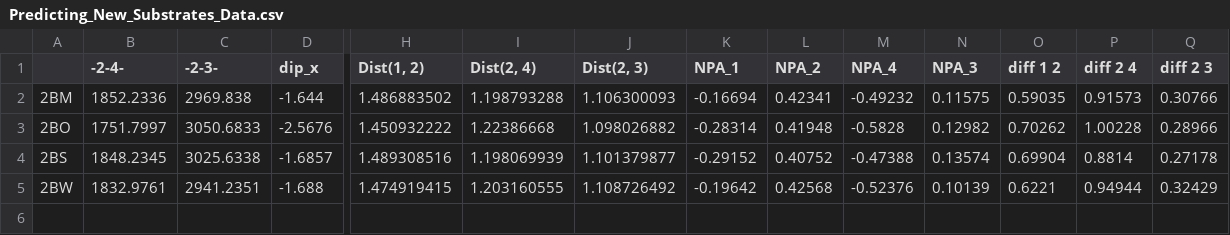
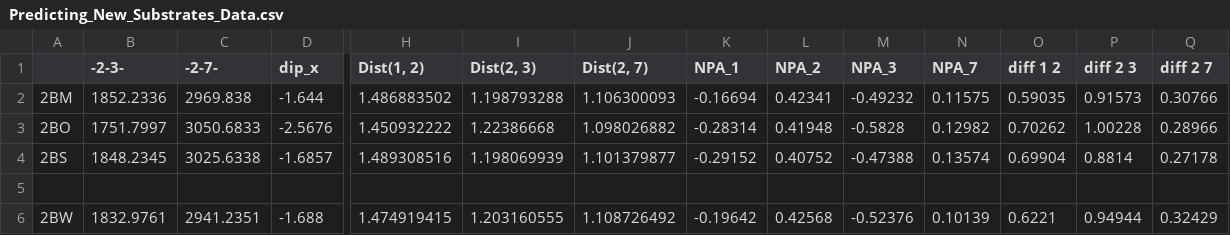
Before and after one commit to Milo-group/Enriching-Reaction-Scopes-by-Classification-, a CSV file: Aldehyde-Deuteration/Data/Predicting_New_Substrates_Data.csv, drawn as a sheet; only a part is shown, gaps mark what is left out; rows hold the shown columns only; the diff names each change by its address in the sheet, - before the commit and + after, or states it on an @@ line.

Commit message:
Update Predicting_New_Substrates_Data.csv

```diff
--- a/Aldehyde-Deuteration/Data/Predicting_New_Substrates_Data.csv
+++ b/Aldehyde-Deuteration/Data/Predicting_New_Substrates_Data.csv
-B1: -2-4-
+B1: -2-3-
-C1: -2-3-
+C1: -2-7-
-I1: Dist(2, 4)
+I1: Dist(2, 3)
-J1: Dist(2, 3)
+J1: Dist(2, 7)
-M1: NPA_4
+M1: NPA_3
-N1: NPA_3
+N1: NPA_7
-P1: diff 2 4
+P1: diff 2 3
-Q1: diff 2 3
+Q1: diff 2 7
+row 5: (empty)
```
